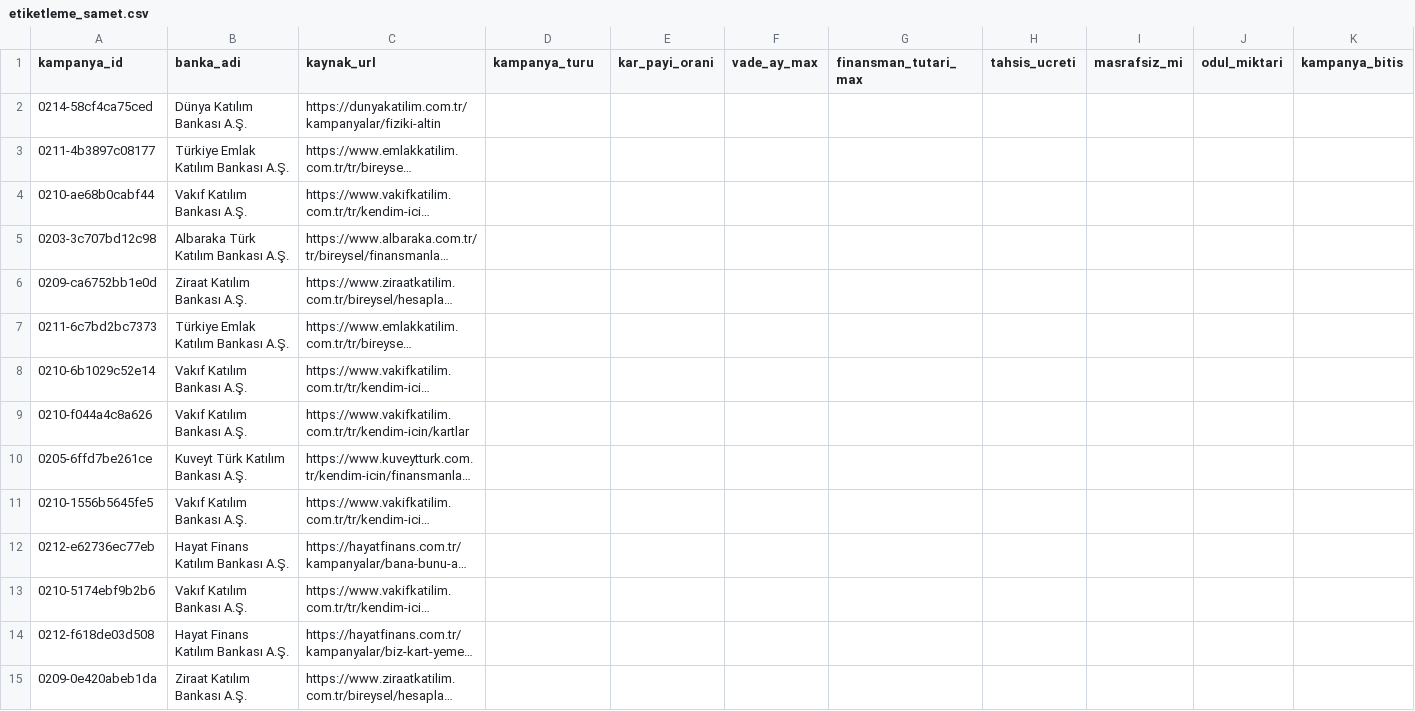
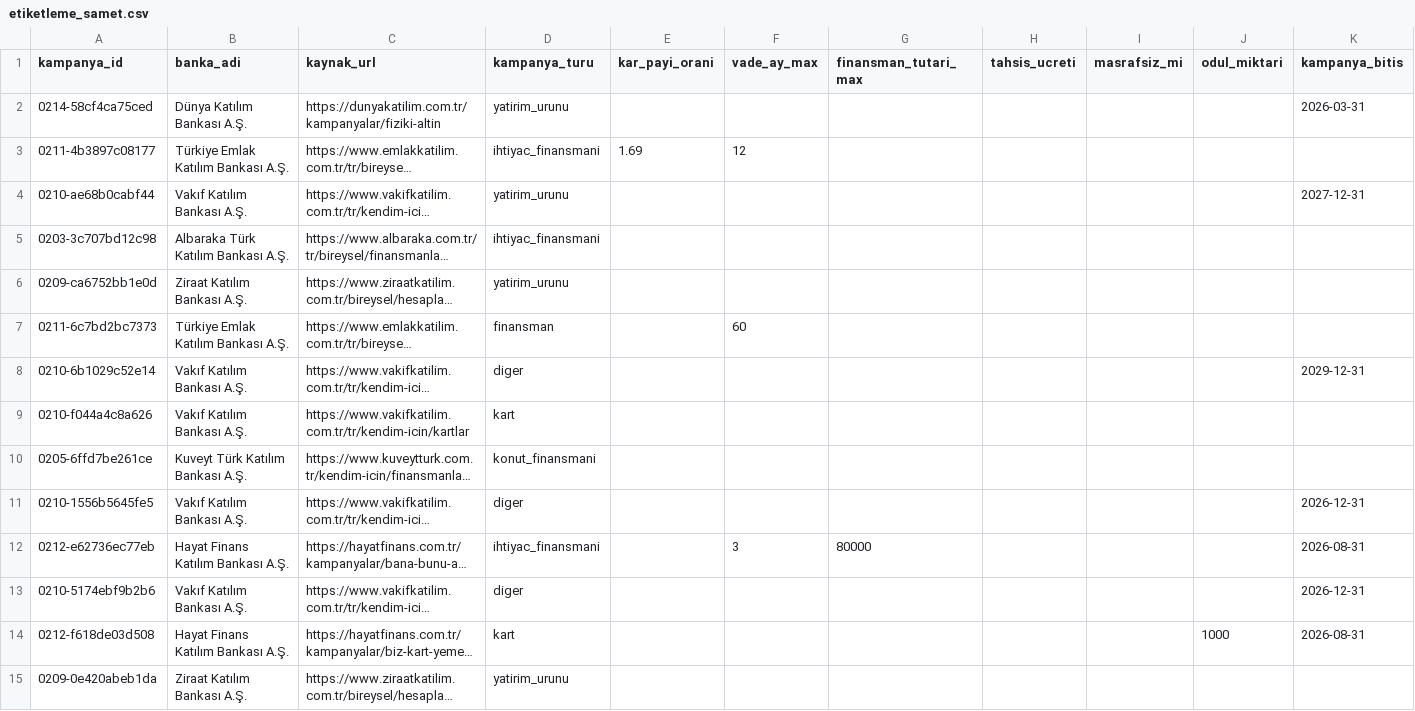
Before and after one commit to erenkendir722/ai-agent-nlp, a CSV file: data/gold/etiketleme_samet.csv, drawn as a sheet; only a part is shown; long unchanged cells end in …; the diff names each change by its address in the sheet, - before the commit and + after, or states it on an @@ line.

Commit message:
Altın set tamamlandı: 60 örnek, sayısal doğruluk 0,850
Ana etiketleme dosyaları dolduruldu, sözleşme ihlali yok. Set 60 örnek,
8 banka (7-8'er), 7 tür.

Elle denetimde bulunanlar:
- Beş kayıtta kar_payi_orani boş bırakılmıştı; sayfalarda bankanın
  yayımladığı oran tablosu var. En düşük oran yazıldı (3.8/3.8/3.59/
  2.95/1.69).
- Sebebi kılavuzun 'örnek hesaplama tablosundaki oranı yazma' kuralının
  fazla geniş olmasıydı. Kural ikiye ayrıldı: bankanın oran tablosu
  KULLANILIR (en düşük oran), tek satırlık örnek plan ise ancak sayfadaki
  tek kaynaksa kullanılır.

Sistemin yakalanan yanlış pozitifleri: erken ödeme tazminatı %1, hisse
senedi komisyonu, FAST transfer ücreti, örnek plandaki taksit tutarları
ve Tahsis Ücreti kolonunun kar_payi_orani sanılması.

```diff
--- a/data/gold/etiketleme_samet.csv
+++ b/data/gold/etiketleme_samet.csv
-D2 (kampanya_turu): (empty)
+D2 (kampanya_turu): yatirim_urunu
-K2 (kampanya_bitis): (empty)
+K2 (kampanya_bitis): 2026-03-31
-D3 (kampanya_turu): (empty)
+D3 (kampanya_turu): ihtiyac_finansmani
-E3 (kar_payi_orani): (empty)
+E3 (kar_payi_orani): 1.69
-F3 (vade_ay_max): (empty)
+F3 (vade_ay_max): 12
-D4 (kampanya_turu): (empty)
+D4 (kampanya_turu): yatirim_urunu
-K4 (kampanya_bitis): (empty)
+K4 (kampanya_bitis): 2027-12-31
-D5 (kampanya_turu): (empty)
+D5 (kampanya_turu): ihtiyac_finansmani
-D6 (kampanya_turu): (empty)
+D6 (kampanya_turu): yatirim_urunu
-D7 (kampanya_turu): (empty)
+D7 (kampanya_turu): finansman
-F7 (vade_ay_max): (empty)
+F7 (vade_ay_max): 60
-D8 (kampanya_turu): (empty)
+D8 (kampanya_turu): diger
-K8 (kampanya_bitis): (empty)
+K8 (kampanya_bitis): 2029-12-31
-D9 (kampanya_turu): (empty)
+D9 (kampanya_turu): kart
-D10 (kampanya_turu): (empty)
+D10 (kampanya_turu): konut_finansmani
-D11 (kampanya_turu): (empty)
+D11 (kampanya_turu): diger
-K11 (kampanya_bitis): (empty)
+K11 (kampanya_bitis): 2026-12-31
-D12 (kampanya_turu): (empty)
+D12 (kampanya_turu): ihtiyac_finansmani
-F12 (vade_ay_max): (empty)
+F12 (vade_ay_max): 3
-G12 (finansman_tutari_max): (empty)
+G12 (finansman_tutari_max): 80000
-K12 (kampanya_bitis): (empty)
+K12 (kampanya_bitis): 2026-08-31
-D13 (kampanya_turu): (empty)
+D13 (kampanya_turu): diger
-K13 (kampanya_bitis): (empty)
+K13 (kampanya_bitis): 2026-12-31
-D14 (kampanya_turu): (empty)
+D14 (kampanya_turu): kart
-J14 (odul_miktari): (empty)
+J14 (odul_miktari): 1000
-K14 (kampanya_bitis): (empty)
+K14 (kampanya_bitis): 2026-08-31
-D15 (kampanya_turu): (empty)
+D15 (kampanya_turu): yatirim_urunu
```
Also changed, not shown: data/gold/etiketleme_eren.csv, data/gold/etiketleme_esra.csv, 4 other files.
